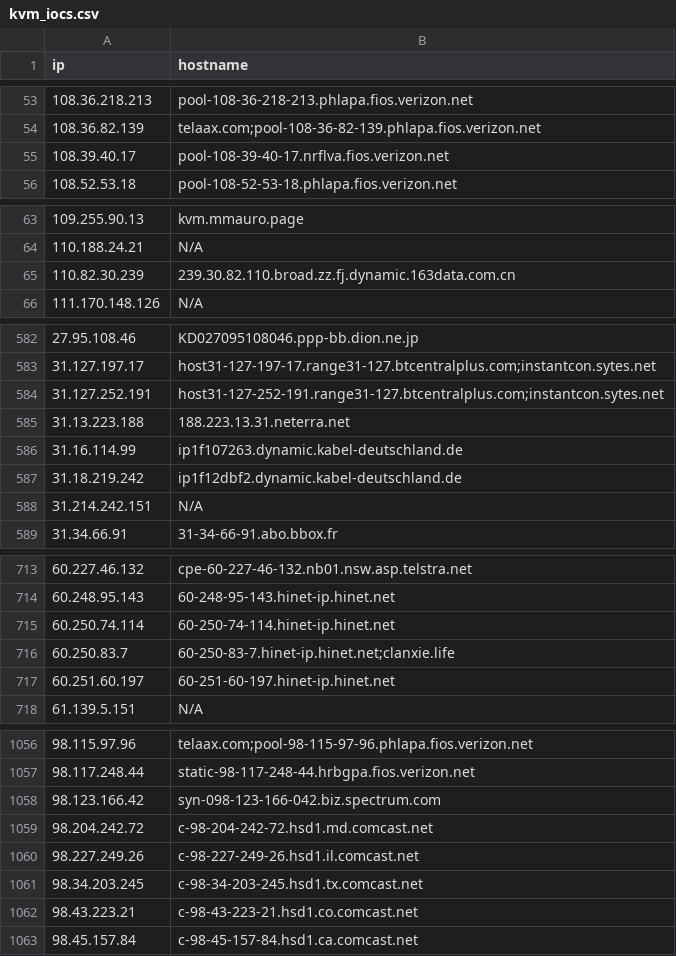
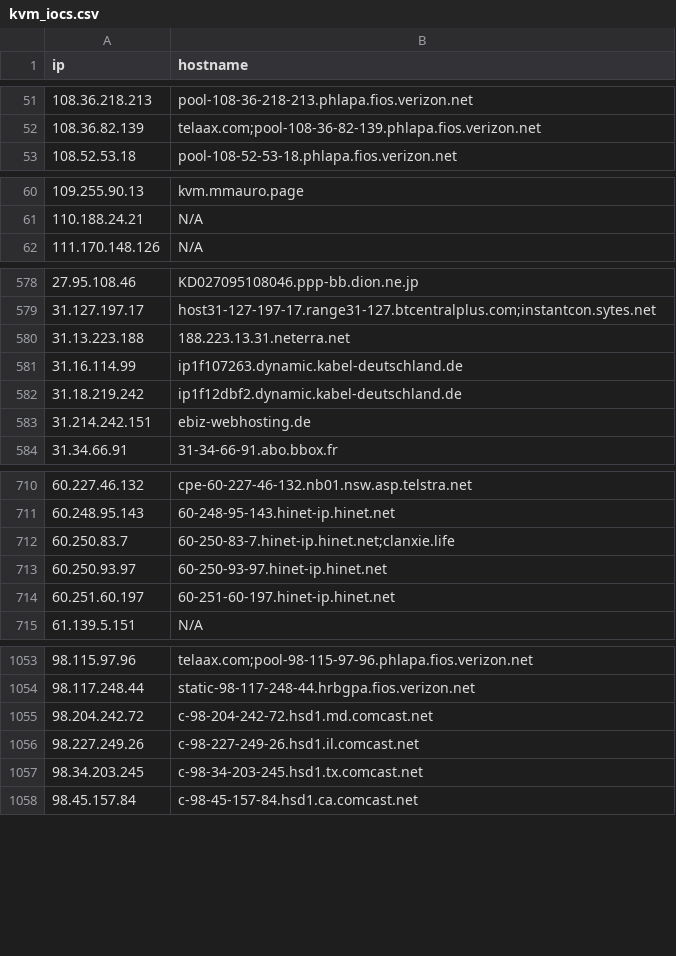
Before and after one commit to u5506878717-glitch/IP-KVM-IPs, a CSV file: kvm_iocs.csv, drawn as a sheet; only a part is shown, gaps mark what is left out; the diff covers the shown part only.

Commit message:
Aggiornamento IoC KVM (1065 host unici)

```diff
--- a/kvm_iocs.csv
+++ b/kvm_iocs.csv
@@ -54,3 +52,2 @@ ip,hostname
 108.36.82.139,telaax.com;pool-108-36-82-139.phlapa.fios.verizon.net
-108.39.40.17,pool-108-39-40-17.nrflva.fios.verizon.net
 108.52.53.18,pool-108-52-53-18.phlapa.fios.verizon.net
@@ -64,3 +61,2 @@ ip,hostname
 110.188.24.21,N/A
-110.82.30.239,239.30.82.110.broad.zz.fj.dynamic.163data.com.cn
 111.170.148.126,N/A
@@ -583,3 +579,2 @@ ip,hostname
 31.127.197.17,host31-127-197-17.range31-127.btcentralplus.com;instantcon.sytes.net
-31.127.252.191,host31-127-252-191.range31-127.btcentralplus.com;instantcon.sytes.net
 31.13.223.188,188.223.13.31.neterra.net
@@ -587,3 +582,3 @@ ip,hostname
 31.18.219.242,ip1f12dbf2.dynamic.kabel-deutschland.de
-31.214.242.151,N/A
+31.214.242.151,ebiz-webhosting.de
 31.34.66.91,31-34-66-91.abo.bbox.fr
@@ -714,4 +711,4 @@ ip,hostname
 60.248.95.143,60-248-95-143.hinet-ip.hinet.net
-60.250.74.114,60-250-74-114.hinet-ip.hinet.net
 60.250.83.7,60-250-83-7.hinet-ip.hinet.net;clanxie.life
+60.250.93.97,60-250-93-97.hinet-ip.hinet.net
 60.251.60.197,60-251-60-197.hinet-ip.hinet.net
@@ -1057,3 +1054,2 @@ ip,hostname
 98.117.248.44,static-98-117-248-44.hrbgpa.fios.verizon.net
-98.123.166.42,syn-098-123-166-042.biz.spectrum.com
 98.204.242.72,c-98-204-242-72.hsd1.md.comcast.net
@@ -1061,3 +1057,2 @@ ip,hostname
 98.34.203.245,c-98-34-203-245.hsd1.tx.comcast.net
-98.43.223.21,c-98-43-223-21.hsd1.co.comcast.net
 98.45.157.84,c-98-45-157-84.hsd1.ca.comcast.net
```
Also changed, not shown: 15 added rows, 15 removed rows and 2 edited cells elsewhere in this file.
